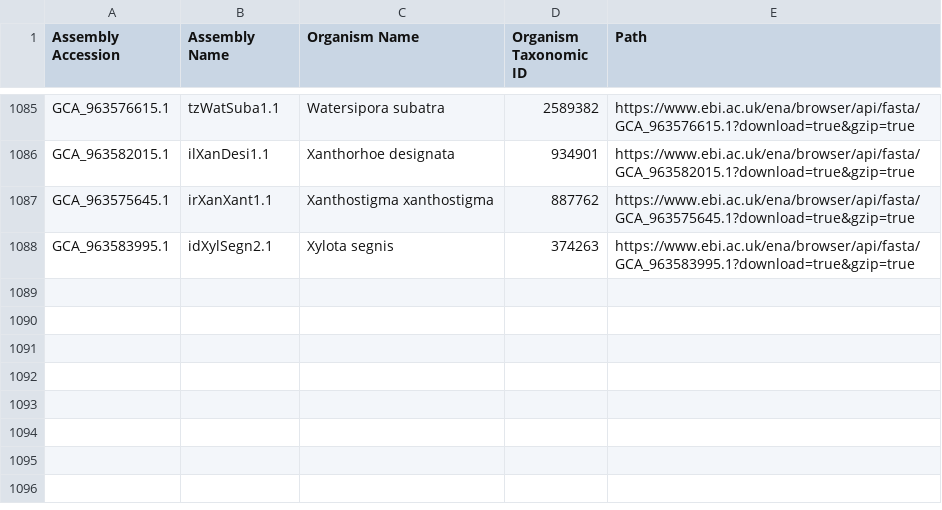
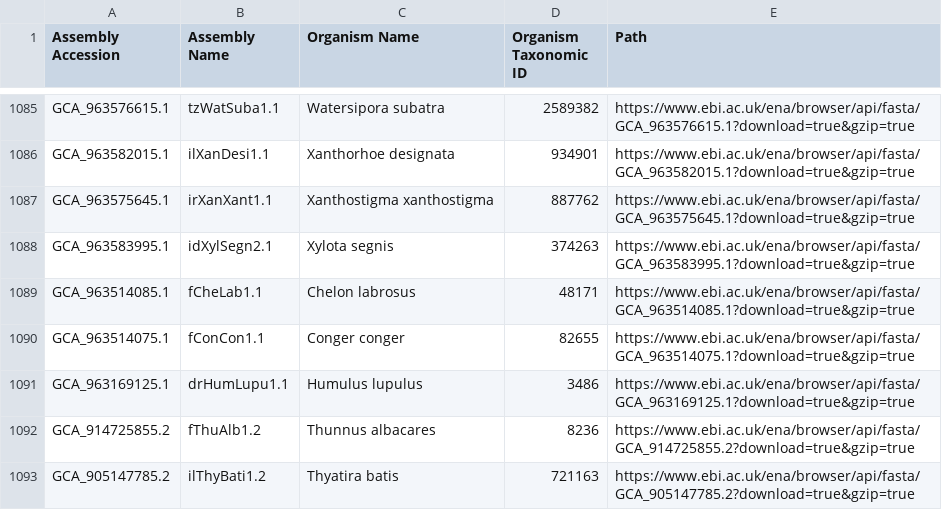
Before and after one commit to guigolab/bioproject-genome-tracker, a TSV file: matrices/assemblies.tsv, drawn as a sheet; only a part is shown, gaps mark what is left out.

```diff
--- a/matrices/assemblies.tsv
+++ b/matrices/assemblies.tsv
@@ -1088 +1088,6 @@ GCA_963575645.1	irXanXant1.1	Xanthostigma xanthostigma	887762	https://www.ebi.ac
 GCA_963583995.1	idXylSegn2.1	Xylota segnis	374263	https://www.ebi.ac.uk/ena/browser/api/fasta/GCA_963583995.1?download=true&gzip=true
+GCA_963514085.1	fCheLab1.1	Chelon labrosus	48171	https://www.ebi.ac.uk/ena/browser/api/fasta/GCA_963514085.1?download=true&gzip=true
+GCA_963514075.1	fConCon1.1	Conger conger	82655	https://www.ebi.ac.uk/ena/browser/api/fasta/GCA_963514075.1?download=true&gzip=true
+GCA_963169125.1	drHumLupu1.1	Humulus lupulus	3486	https://www.ebi.ac.uk/ena/browser/api/fasta/GCA_963169125.1?download=true&gzip=true
+GCA_914725855.2	fThuAlb1.2	Thunnus albacares	8236	https://www.ebi.ac.uk/ena/browser/api/fasta/GCA_914725855.2?download=true&gzip=true
+GCA_905147785.2	ilThyBati1.2	Thyatira batis	721163	https://www.ebi.ac.uk/ena/browser/api/fasta/GCA_905147785.2?download=true&gzip=true
```
